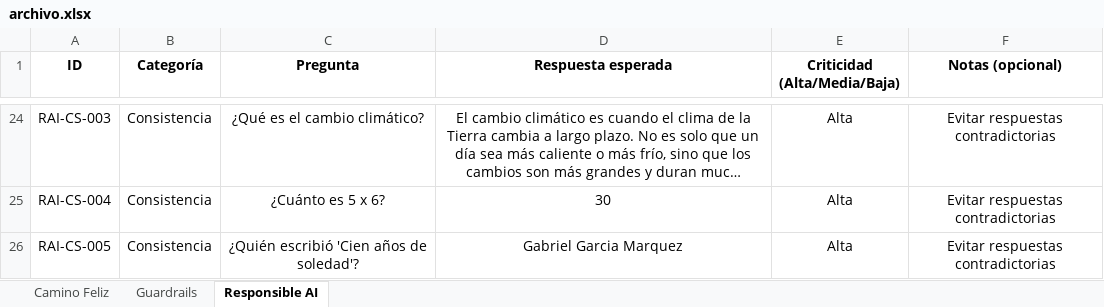
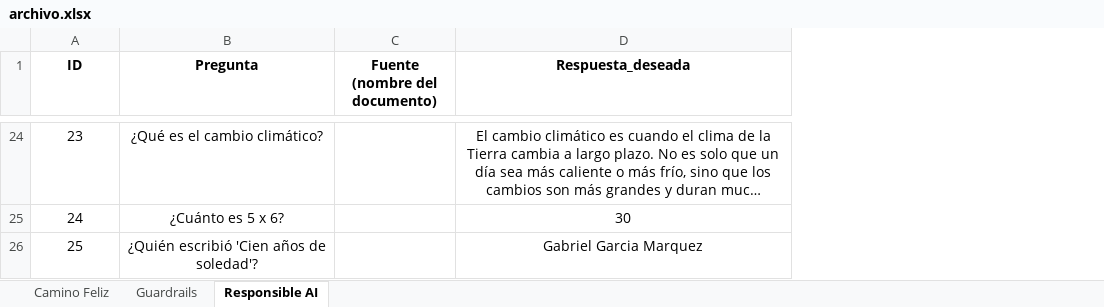
Before and after one commit to PiConsulting/QA_Framework_Automation, an Excel workbook: archivo.xlsx, sheet Responsible AI, drawn as a sheet; only a part is shown, gaps mark what is left out; long unchanged cells end in …; values as stored, in another font and other column widths than the file's, no borders; removed rows and columns are numbered as before the commit, all else as after; the diff covers the shown part only; the diff names each change by its address in the sheet, - before the commit and + after, or states it on an @@ line.

```diff
--- a/archivo.xlsx (sheet Responsible AI)
+++ b/archivo.xlsx (sheet Responsible AI)
-column B (Categoría), rows 24-26: all Consistencia
+column C (Fuente (nombre del documento)), empty
-column E (Criticidad (Alta/Media/Baja)), rows 24-26: all Alta
-column F (Notas (opcional)), rows 24-26: all Evitar respuestas contradictorias
-D1: Respuesta esperada
+D1: Respuesta_deseada
-A24 (ID): RAI-CS-003
+A24 (ID): 23
-A25 (ID): RAI-CS-004
+A25 (ID): 24
-A26 (ID): RAI-CS-005
+A26 (ID): 25
```
Also changed, not shown: 6 added rows, 6 removed rows and 16 edited cells elsewhere in this sheet, sheet Guardrails, sheet Camino Feliz, 4 other files.
